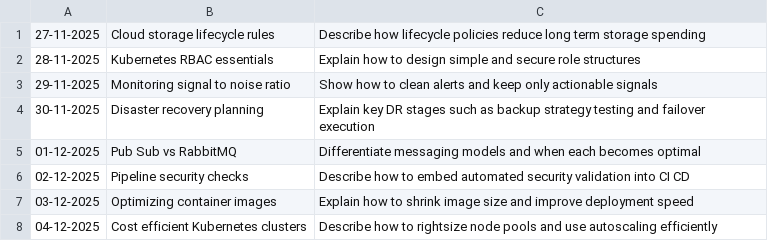
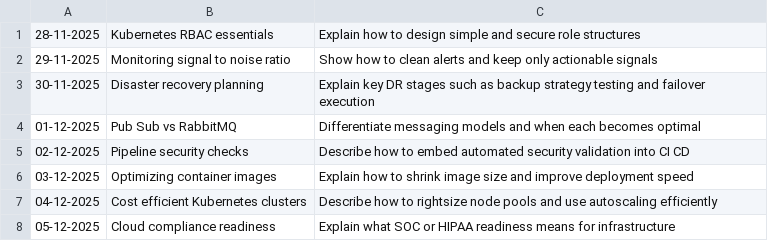
Before and after one commit to oleksandr-g-rock/fitness, a CSV file: topic.csv, drawn as a sheet; only a part is shown; the shorter side is filled out with more unchanged rows.

Commit message:
test

```diff
--- a/topic.csv
+++ b/topic.csv
@@ -1,2 +1 @@
-27-11-2025,Cloud storage lifecycle rules,Describe how lifecycle policies reduce long term storage spending
 28-11-2025,Kubernetes RBAC essentials,Explain how to design simple and secure role structures
```
